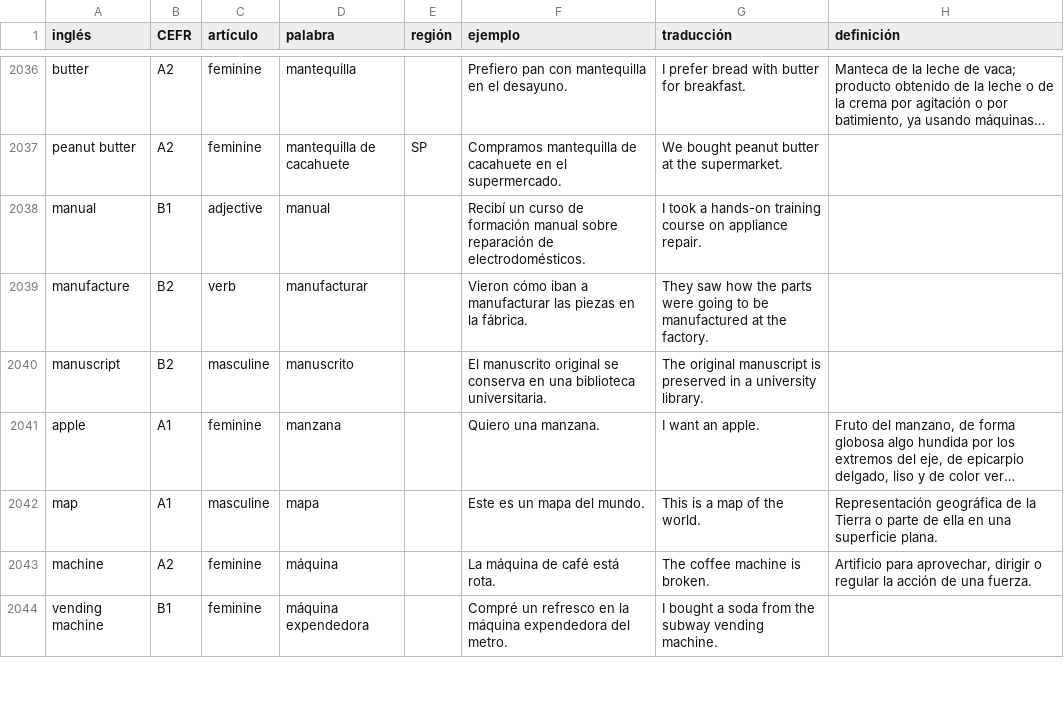
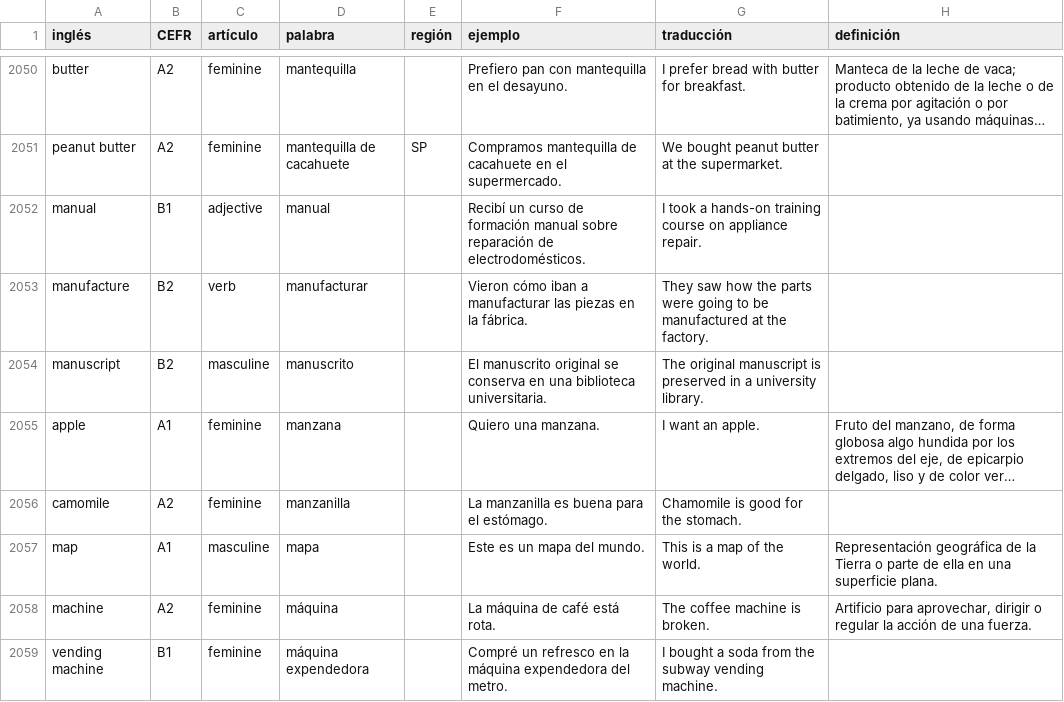
Before and after one commit to osloandrew/spanish, a CSV file: spanishWords.csv, drawn as a sheet; only a part is shown, gaps mark what is left out; long unchanged cells end in …; the diff covers the shown part only; the diff names each change by its address in the sheet, - before the commit and + after, or states it on an @@ line.

Commit message:
....

```diff
--- a/spanishWords.csv
+++ b/spanishWords.csv
+row 2056: camomile | A2 | feminine | manzanilla |  | La manzanilla es buena para el estómago. | Chamomile is good for the stomach.
```
Also changed, not shown: 23 added rows, 1 moved row and 46 edited cells elsewhere in this file.
